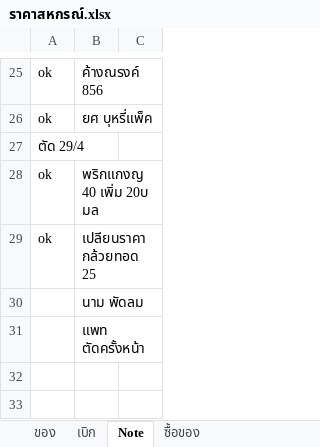
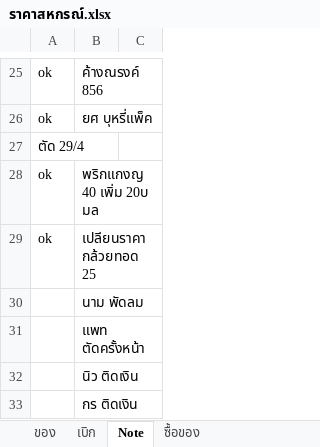
Before and after one commit to kki32/myCashier, an Excel workbook: Archive/ราคาสหกรณ์.xlsx, sheet Note, drawn as a sheet; only a part is shown, gaps mark what is left out; values as stored, in another font and other column widths than the file's, no borders; the diff names each change by its address in the sheet, - before the commit and + after, or states it on an @@ line.

```diff
--- a/Archive/ราคาสหกรณ์.xlsx (sheet Note)
+++ b/Archive/ราคาสหกรณ์.xlsx (sheet Note)
+row 32:  | นิว ติดเงิน
+row 33:  | กร ติดเงิน
```
Also changed, not shown: sheet ของ, sheet เบิก, formulas that keep their value, 4 other files.
